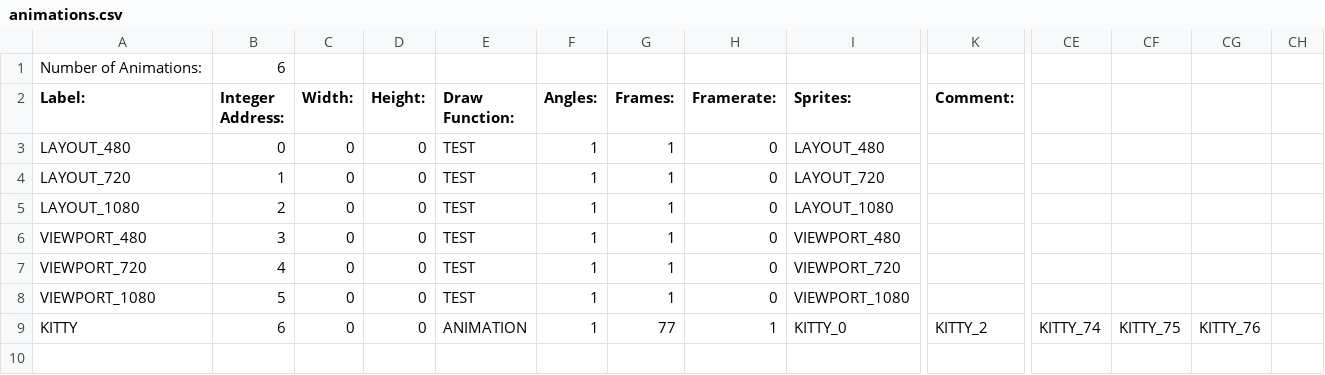
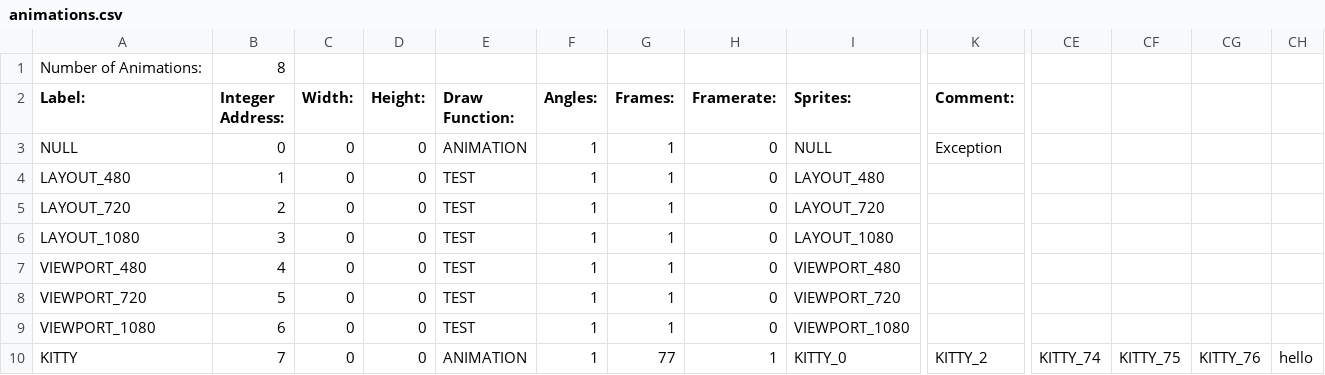
Before and after one commit to BostonBrooks/Spaghetti_Graveyard_Zero, a CSV file: games/game0/maps/map0/animations.csv, drawn as a sheet; only a part is shown, gaps mark what is left out; addresses are those after the commit; rows hold the shown columns only; the diff names each change by its address in the sheet, - before the commit and + after, or states it on an @@ line.

Commit message:
animations are working again

```diff
--- a/games/game0/maps/map0/animations.csv
+++ b/games/game0/maps/map0/animations.csv
-B1 (Integer Address:): 6
+B1 (Integer Address:): 8
+row 3: NULL | 0 | 0 | 0 | ANIMATION | 1 | 1 | 0 | NULL | Exception
-B4 (Integer Address:): 0
+B4 (Integer Address:): 1
-B5 (Integer Address:): 1
+B5 (Integer Address:): 2
-B6 (Integer Address:): 2
+B6 (Integer Address:): 3
-B7 (Integer Address:): 3
+B7 (Integer Address:): 4
-B8 (Integer Address:): 4
+B8 (Integer Address:): 5
-B9 (Integer Address:): 5
+B9 (Integer Address:): 6
-B10 (Integer Address:): 6
+B10 (Integer Address:): 7
-CH10: (empty)
+CH10: hello
```
Also changed, not shown: games/game0/maps/map0/sprites.csv, games/game0/maps/map0/textures.csv, 8 other files.
